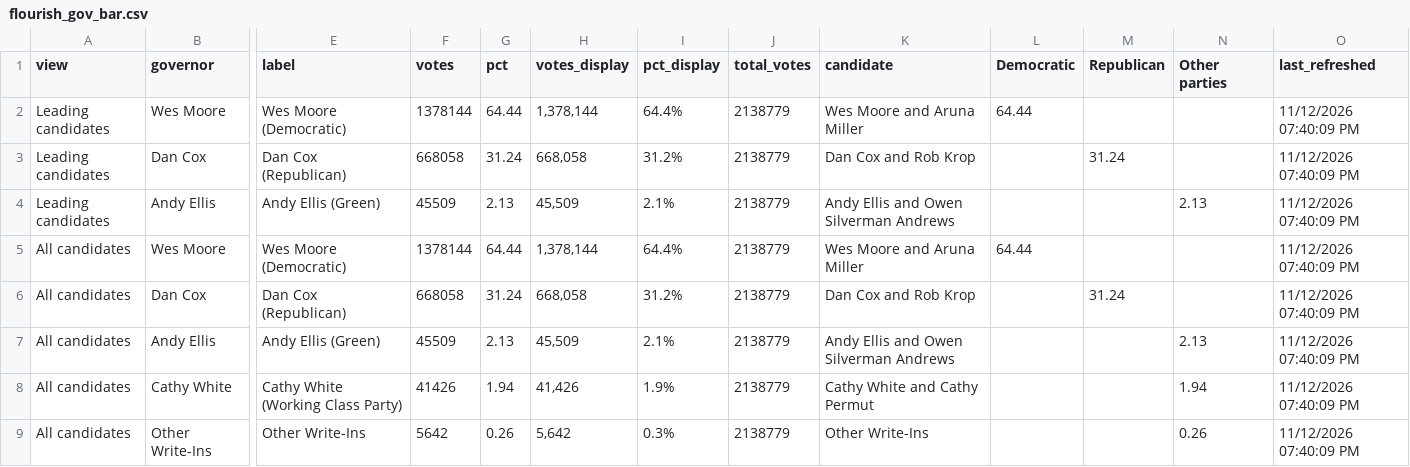
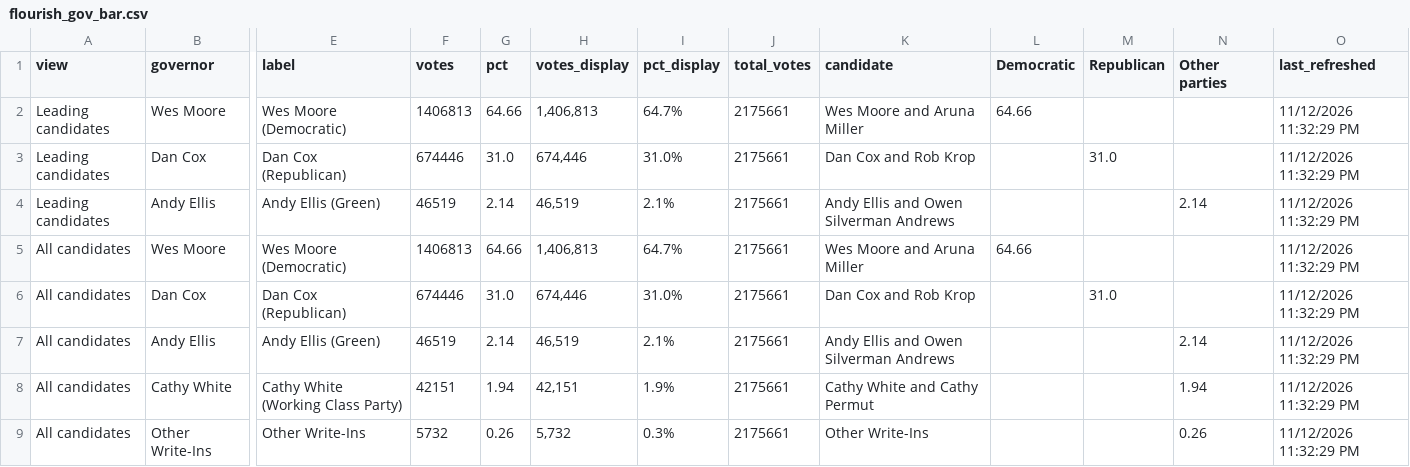
Before and after one commit to Sammyliu0606/midterm_result, a CSV file: data/live/flourish/flourish_gov_bar.csv, drawn as a sheet; only a part is shown, gaps mark what is left out; the diff names each change by its address in the sheet, - before the commit and + after, or states it on an @@ line.

```diff
--- a/data/live/flourish/flourish_gov_bar.csv
+++ b/data/live/flourish/flourish_gov_bar.csv
-F2 (votes): 1378144
+F2 (votes): 1406813
-G2 (pct): 64.44
+G2 (pct): 64.66
-H2 (votes_display): 1,378,144
+H2 (votes_display): 1,406,813
-I2 (pct_display): 64.4%
+I2 (pct_display): 64.7%
-J2:J9 (total_votes): 2138779
+J2:J9 (total_votes): 2175661
-L2 (Democratic): 64.44
+L2 (Democratic): 64.66
-O2:O9 (last_refreshed): 11/12/2026 07:40:09 PM
+O2:O9 (last_refreshed): 11/12/2026 11:32:29 PM
-F3 (votes): 668058
+F3 (votes): 674446
-G3 (pct): 31.24
+G3 (pct): 31.0
-H3 (votes_display): 668,058
+H3 (votes_display): 674,446
-I3 (pct_display): 31.2%
+I3 (pct_display): 31.0%
-M3 (Republican): 31.24
+M3 (Republican): 31.0
-F4 (votes): 45509
+F4 (votes): 46519
-G4 (pct): 2.13
+G4 (pct): 2.14
-H4 (votes_display): 45,509
+H4 (votes_display): 46,519
-N4 (Other parties): 2.13
+N4 (Other parties): 2.14
-F5 (votes): 1378144
+F5 (votes): 1406813
-G5 (pct): 64.44
+G5 (pct): 64.66
-H5 (votes_display): 1,378,144
+H5 (votes_display): 1,406,813
-I5 (pct_display): 64.4%
+I5 (pct_display): 64.7%
-L5 (Democratic): 64.44
+L5 (Democratic): 64.66
-F6 (votes): 668058
+F6 (votes): 674446
-G6 (pct): 31.24
+G6 (pct): 31.0
-H6 (votes_display): 668,058
+H6 (votes_display): 674,446
-I6 (pct_display): 31.2%
+I6 (pct_display): 31.0%
-M6 (Republican): 31.24
+M6 (Republican): 31.0
-F7 (votes): 45509
+F7 (votes): 46519
-G7 (pct): 2.13
+G7 (pct): 2.14
-H7 (votes_display): 45,509
+H7 (votes_display): 46,519
-N7 (Other parties): 2.13
+N7 (Other parties): 2.14
-F8 (votes): 41426
+F8 (votes): 42151
-H8 (votes_display): 41,426
+H8 (votes_display): 42,151
-F9 (votes): 5642
+F9 (votes): 5732
-H9 (votes_display): 5,642
+H9 (votes_display): 5,732
```
Also changed, not shown: data/live/flourish/flourish_moore_shift.csv, data/live/flourish/flourish_q1_map.csv, 17 other files.
